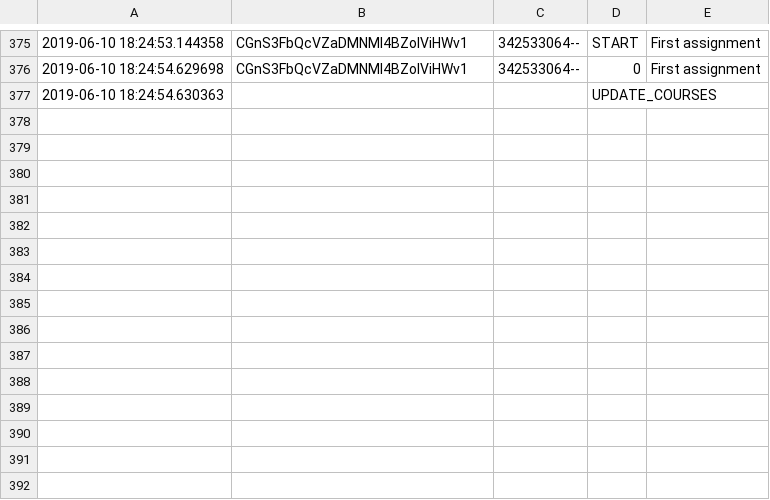
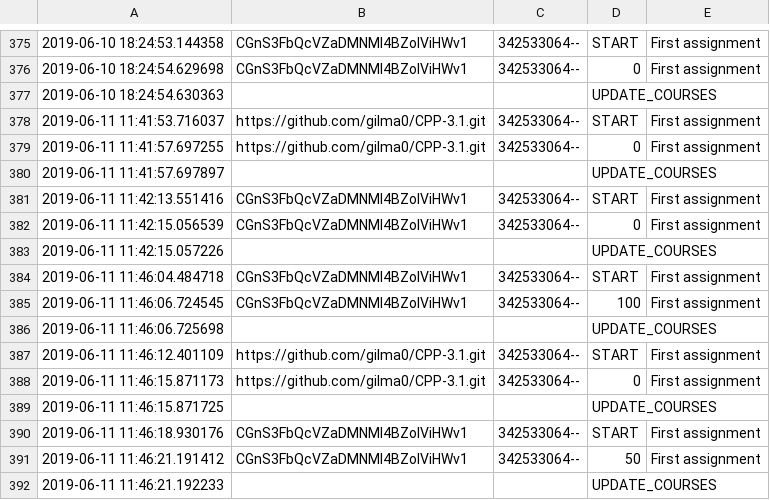
Before and after one commit to erelsgl/badkan, a CSV file: backend/servers/trace_table.csv, drawn as a sheet; only a part is shown, gaps mark what is left out; the diff names each change by its address in the sheet, - before the commit and + after, or states it on an @@ line.

```diff
--- a/backend/servers/trace_table.csv
+++ b/backend/servers/trace_table.csv
+row 378: 2019-06-11 11:41:53.716037 | https://github.com/gilma0/CPP-3.1.git | 342533064-- | START | First assignment
+row 379: 2019-06-11 11:41:57.697255 | https://github.com/gilma0/CPP-3.1.git | 342533064-- | 0 | First assignment
+row 380: 2019-06-11 11:41:57.697897 |  |  | UPDATE_COURSES
+row 381: 2019-06-11 11:42:13.551416 | CGnS3FbQcVZaDMNMl4BZolViHWv1 | 342533064-- | START | First assignment
+row 382: 2019-06-11 11:42:15.056539 | CGnS3FbQcVZaDMNMl4BZolViHWv1 | 342533064-- | 0 | First assignment
+row 383: 2019-06-11 11:42:15.057226 |  |  | UPDATE_COURSES
+row 384: 2019-06-11 11:46:04.484718 | CGnS3FbQcVZaDMNMl4BZolViHWv1 | 342533064-- | START | First assignment
+row 385: 2019-06-11 11:46:06.724545 | CGnS3FbQcVZaDMNMl4BZolViHWv1 | 342533064-- | 100 | First assignment
+row 386: 2019-06-11 11:46:06.725698 |  |  | UPDATE_COURSES
+row 387: 2019-06-11 11:46:12.401109 | https://github.com/gilma0/CPP-3.1.git | 342533064-- | START | First assignment
+row 388: 2019-06-11 11:46:15.871173 | https://github.com/gilma0/CPP-3.1.git | 342533064-- | 0 | First assignment
+row 389: 2019-06-11 11:46:15.871725 |  |  | UPDATE_COURSES
+row 390: 2019-06-11 11:46:18.930176 | CGnS3FbQcVZaDMNMl4BZolViHWv1 | 342533064-- | START | First assignment
+row 391: 2019-06-11 11:46:21.191412 | CGnS3FbQcVZaDMNMl4BZolViHWv1 | 342533064-- | 50 | First assignment
+row 392: 2019-06-11 11:46:21.192233 |  |  | UPDATE_COURSES
```
Also changed, not shown: 10 other files.
